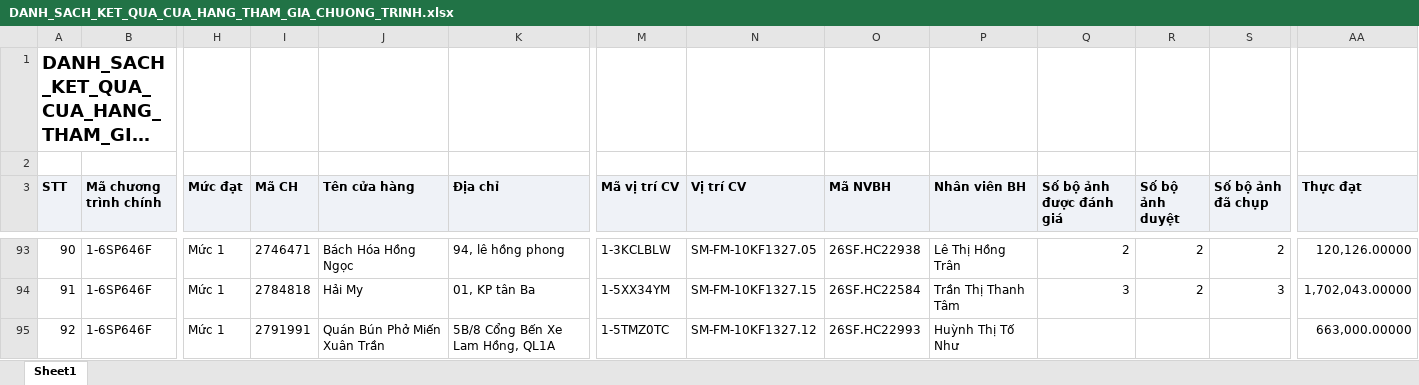
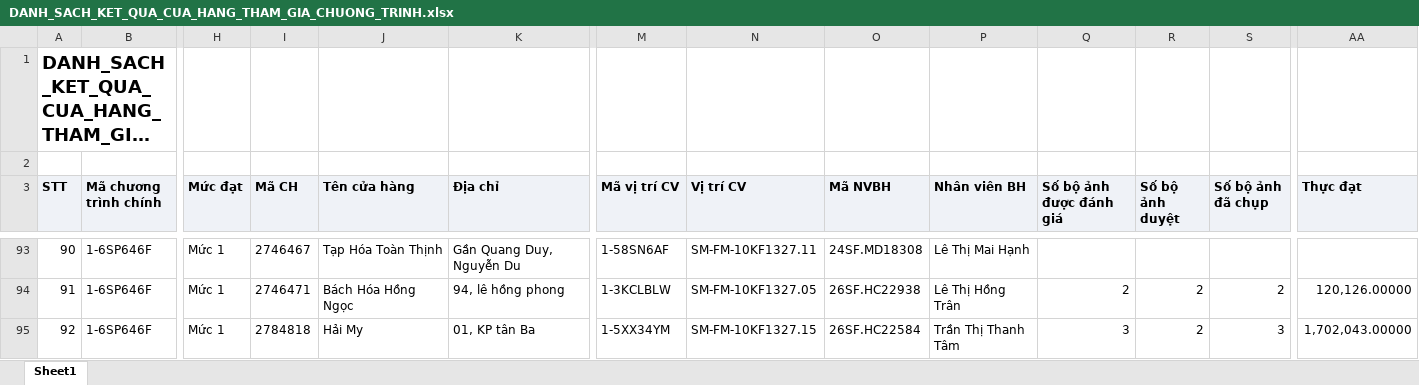
Before and after one commit to khoathinh-web/Dashboard-Thinhkt, an Excel workbook: data/Thang11/DANH_SACH_KET_QUA_CUA_HANG_THAM_GIA_CHUONG_TRINH.xlsx, sheet Sheet1, drawn as a sheet; only a part is shown, gaps mark what is left out; long unchanged cells end in …; values as stored, in another font and other column widths than the file's, no borders; the diff covers the shown part only; the diff names each change by its address in the sheet, - before the commit and + after, or states it on an @@ line.

```diff
--- a/data/Thang11/DANH_SACH_KET_QUA_CUA_HANG_THAM_GIA_CHUONG_TRINH.xlsx (sheet Sheet1)
+++ b/data/Thang11/DANH_SACH_KET_QUA_CUA_HANG_THAM_GIA_CHUONG_TRINH.xlsx (sheet Sheet1)
-I93 (Mã CH): 2746471
+I93 (Mã CH): 2746467
-J93 (Tên cửa hàng): Bách Hóa Hồng Ngọc
+J93 (Tên cửa hàng): Tạp Hóa Toàn Thịnh
-K93 (Địa chỉ): 94, lê hồng phong
+K93 (Địa chỉ): Gần Quang Duy, Nguyễn Du
-M93 (Mã vị trí CV): 1-3KCLBLW
+M93 (Mã vị trí CV): 1-58SN6AF
-N93 (Vị trí CV): SM-FM-10KF1327.05
+N93 (Vị trí CV): SM-FM-10KF1327.11
-O93 (Mã NVBH): 26SF.HC22938
+O93 (Mã NVBH): 24SF.MD18308
-P93 (Nhân viên BH): Lê Thị Hồng Trân
+P93 (Nhân viên BH): Lê Thị Mai Hạnh
-Q93 (Số bộ ảnh được đánh giá): 2
+Q93 (Số bộ ảnh được đánh giá): (empty)
-R93 (Số bộ ảnh duyệt): 2
+R93 (Số bộ ảnh duyệt): (empty)
-S93 (Số bộ ảnh đã chụp): 2
+S93 (Số bộ ảnh đã chụp): (empty)
-AA93 (Thực đạt): 120,126.00000
+AA93 (Thực đạt): (empty)
-I94 (Mã CH): 2784818
+I94 (Mã CH): 2746471
-J94 (Tên cửa hàng): Hải My
+J94 (Tên cửa hàng): Bách Hóa Hồng Ngọc
-K94 (Địa chỉ): 01, KP tân Ba
+K94 (Địa chỉ): 94, lê hồng phong
-M94 (Mã vị trí CV): 1-5XX34YM
+M94 (Mã vị trí CV): 1-3KCLBLW
-N94 (Vị trí CV): SM-FM-10KF1327.15
+N94 (Vị trí CV): SM-FM-10KF1327.05
-O94 (Mã NVBH): 26SF.HC22584
+O94 (Mã NVBH): 26SF.HC22938
-P94 (Nhân viên BH): Trần Thị Thanh Tâm
+P94 (Nhân viên BH): Lê Thị Hồng Trân
-Q94 (Số bộ ảnh được đánh giá): 3
+Q94 (Số bộ ảnh được đánh giá): 2
-S94 (Số bộ ảnh đã chụp): 3
+S94 (Số bộ ảnh đã chụp): 2
-AA94 (Thực đạt): 1,702,043.00000
+AA94 (Thực đạt): 120,126.00000
-I95 (Mã CH): 2791991
+I95 (Mã CH): 2784818
-J95 (Tên cửa hàng): Quán Bún Phở Miến Xuân Trần
+J95 (Tên cửa hàng): Hải My
-K95 (Địa chỉ): 5B/8 Cổng Bến Xe Lam Hồng, QL1A
+K95 (Địa chỉ): 01, KP tân Ba
-M95 (Mã vị trí CV): 1-5TMZ0TC
+M95 (Mã vị trí CV): 1-5XX34YM
-N95 (Vị trí CV): SM-FM-10KF1327.12
+N95 (Vị trí CV): SM-FM-10KF1327.15
-O95 (Mã NVBH): 26SF.HC22993
+O95 (Mã NVBH): 26SF.HC22584
-P95 (Nhân viên BH): Huỳnh Thị Tố Như
+P95 (Nhân viên BH): Trần Thị Thanh Tâm
-Q95 (Số bộ ảnh được đánh giá): (empty)
+Q95 (Số bộ ảnh được đánh giá): 3
-R95 (Số bộ ảnh duyệt): (empty)
+R95 (Số bộ ảnh duyệt): 2
-S95 (Số bộ ảnh đã chụp): (empty)
+S95 (Số bộ ảnh đã chụp): 3
-AA95 (Thực đạt): 663,000.00000
+AA95 (Thực đạt): 1,702,043.00000
```
Also changed, not shown: 1041 edited cells elsewhere in this sheet, data/Thang11/DanhSachLichViengTham.xlsx, data/Thang11/DanhSachXetBoHinhTrungBay.xlsx, 3 other files.
